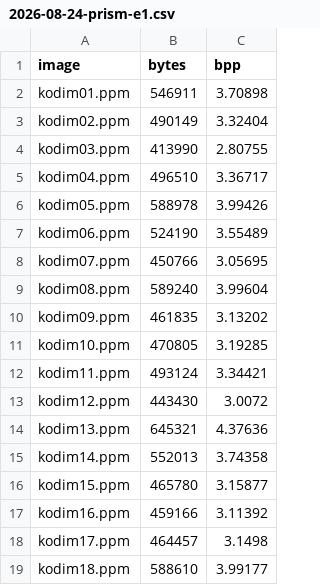
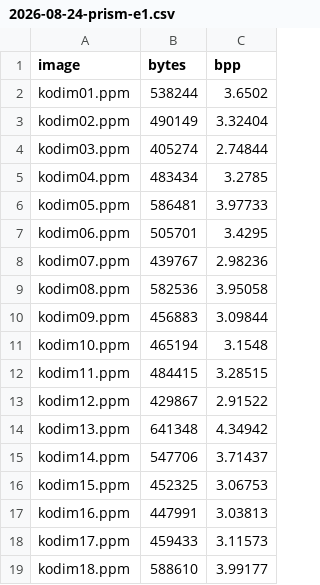
Before and after one commit to Userfrom1995/RandomLabs, a CSV file: prism/benchmarks/results/2026-08-24-prism-e1.csv, drawn as a sheet; only a part is shown; the diff covers the shown part only.

```diff
--- a/prism/benchmarks/results/2026-08-24-prism-e1.csv
+++ b/prism/benchmarks/results/2026-08-24-prism-e1.csv
@@ -1,19 +1,19 @@
 image,bytes,bpp
-kodim01.ppm,546911,3.70898
+kodim01.ppm,538244,3.6502
 kodim02.ppm,490149,3.32404
-kodim03.ppm,413990,2.80755
-kodim04.ppm,496510,3.36717
-kodim05.ppm,588978,3.99426
-kodim06.ppm,524190,3.55489
-kodim07.ppm,450766,3.05695
-kodim08.ppm,589240,3.99604
-kodim09.ppm,461835,3.13202
-kodim10.ppm,470805,3.19285
-kodim11.ppm,493124,3.34421
-kodim12.ppm,443430,3.0072
-kodim13.ppm,645321,4.37636
-kodim14.ppm,552013,3.74358
-kodim15.ppm,465780,3.15877
-kodim16.ppm,459166,3.11392
-kodim17.ppm,464457,3.1498
+kodim03.ppm,405274,2.74844
+kodim04.ppm,483434,3.2785
+kodim05.ppm,586481,3.97733
+kodim06.ppm,505701,3.4295
+kodim07.ppm,439767,2.98236
+kodim08.ppm,582536,3.95058
+kodim09.ppm,456883,3.09844
+kodim10.ppm,465194,3.1548
+kodim11.ppm,484415,3.28515
+kodim12.ppm,429867,2.91522
+kodim13.ppm,641348,4.34942
+kodim14.ppm,547706,3.71437
+kodim15.ppm,452325,3.06753
+kodim16.ppm,447991,3.03813
+kodim17.ppm,459433,3.11573
 kodim18.ppm,588610,3.99177
```
Also changed, not shown: 12 edited cells elsewhere in this file, prism/benchmarks/results/2026-08-24-prism-e3.csv, prism/benchmarks/results/2026-08-24-prism-e7.csv, 10 other files.
